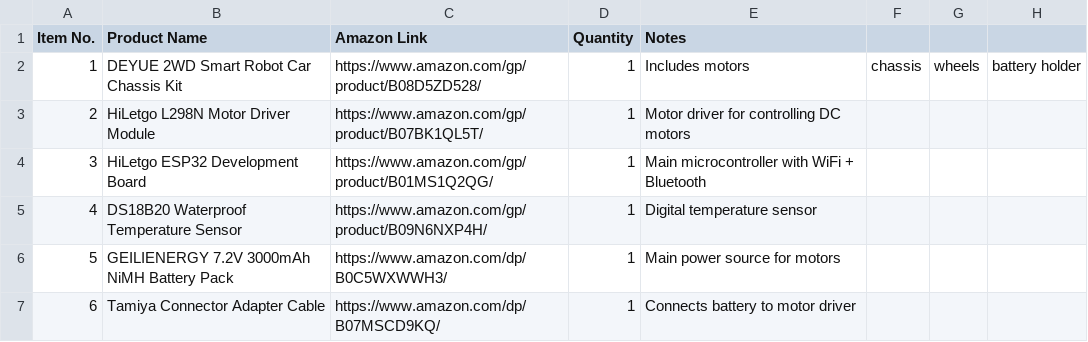
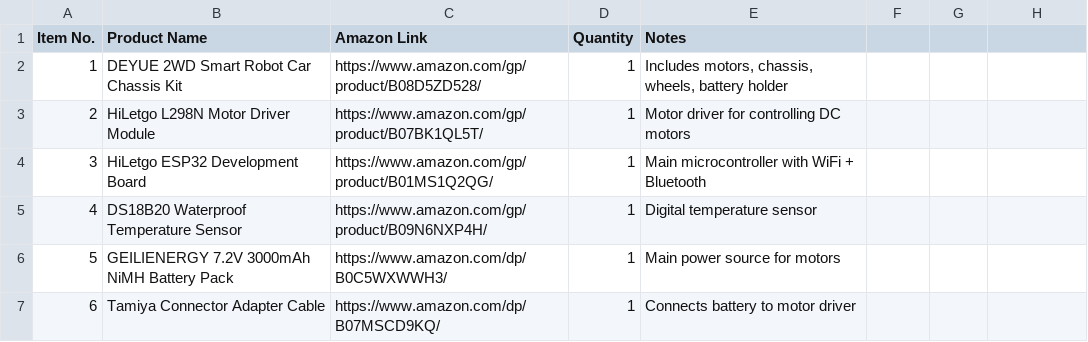
Before and after one commit to Kings-Indian/MyFirstRobotCAD, a CSV file: BOM.csv, drawn as a sheet; the diff names each change by its address in the sheet, - before the commit and + after, or states it on an @@ line.

Commit message:
Update BOM.csv

```diff
--- a/BOM.csv
+++ b/BOM.csv
-E2 (Notes): Includes motors
+E2 (Notes): Includes motors, chassis, wheels, battery holder
-F2: chassis
+F2: (empty)
-G2: wheels
+G2: (empty)
-H2: battery holder
+H2: (empty)
```
